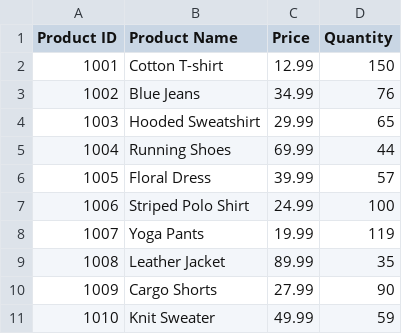
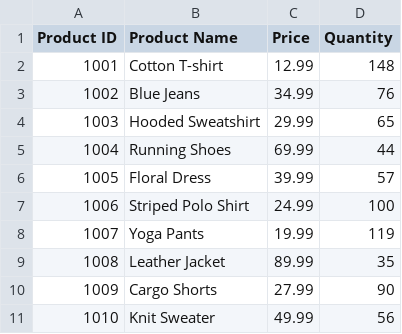
Before and after one commit to Kwarog1600/POSSystem, a CSV file: POS System Test/bin/Debug/net8.0-windows/Apparel.csv, drawn as a sheet.

```diff
--- a/POS System Test/bin/Debug/net8.0-windows/Apparel.csv
+++ b/POS System Test/bin/Debug/net8.0-windows/Apparel.csv
@@ -1,3 +1,3 @@
 Product ID,Product Name,Price,Quantity
-1001,Cotton T-shirt,12.99,150
+1001,Cotton T-shirt,12.99,148
 1002,Blue Jeans,34.99,76
@@ -10,2 +10,2 @@ Product ID,Product Name,Price,Quantity
 1009,Cargo Shorts,27.99,90
-1010,Knit Sweater,49.99,59
+1010,Knit Sweater,49.99,56
```
Also changed, not shown: POS System Test/bin/Debug/net8.0-windows/Shoes.csv, 24 other files.
